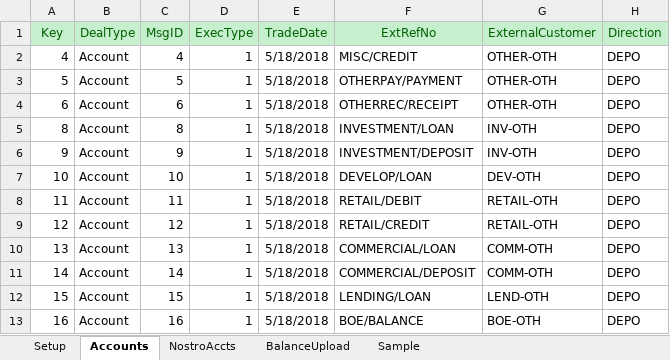
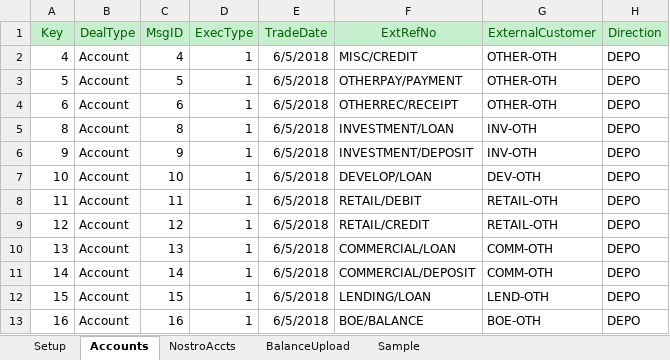
Before and after one commit to mt1976/DEMOXMLSTATIC, an Excel workbook: Prospects/HodgeBank/Deals/XMLDealGenerator-Accounts v5 working hodge.xlsm, sheet Accounts, drawn as a sheet; only a part is shown; values as stored, in another font and other column widths than the file's, no borders; the diff names each change by its address in the sheet, - before the commit and + after, or states it on an @@ line.

```diff
--- a/Prospects/HodgeBank/Deals/XMLDealGenerator-Accounts v5 working hodge.xlsm (sheet Accounts)
+++ b/Prospects/HodgeBank/Deals/XMLDealGenerator-Accounts v5 working hodge.xlsm (sheet Accounts)
-E2:E13 (TradeDate): 5/18/2018
+E2:E13 (TradeDate): 6/5/2018
```
Also changed, not shown: 13 other files.
